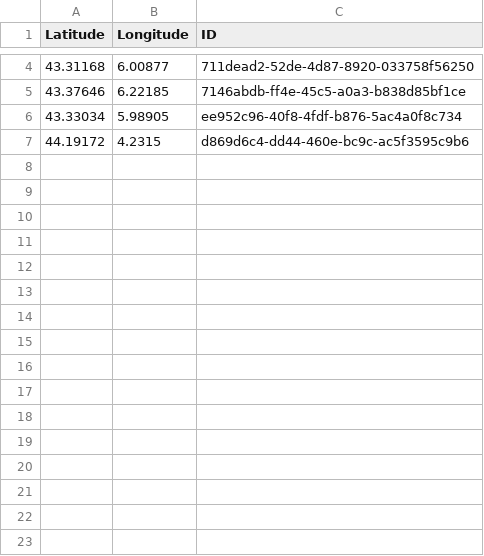
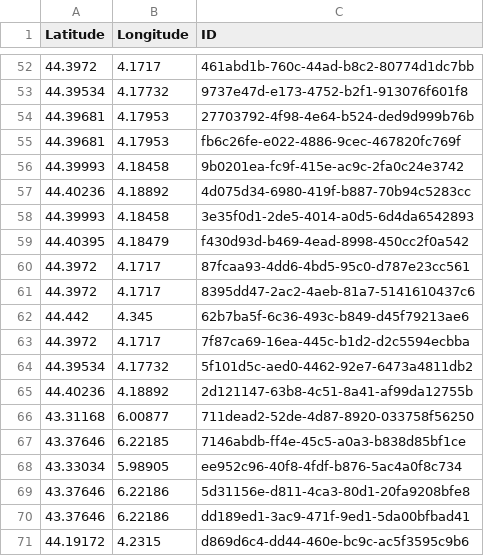
Before and after one commit to CigalesdeFrance/CARTES, a CSV file: BDD/INPN/Dimissalna_dimissa.csv, drawn as a sheet; only a part is shown, gaps mark what is left out; the diff covers the shown part only; the diff names each change by its address in the sheet, - before the commit and + after, or states it on an @@ line.

```diff
--- a/BDD/INPN/Dimissalna_dimissa.csv
+++ b/BDD/INPN/Dimissalna_dimissa.csv
+row 52: 44.3972 | 4.1717 | 461abd1b-760c-44ad-b8c2-80774d1dc7bb
+row 53: 44.39534 | 4.17732 | 9737e47d-e173-4752-b2f1-913076f601f8
+row 54: 44.39681 | 4.17953 | 27703792-4f98-4e64-b524-ded9d999b76b
+row 55: 44.39681 | 4.17953 | fb6c26fe-e022-4886-9cec-467820fc769f
+row 56: 44.39993 | 4.18458 | 9b0201ea-fc9f-415e-ac9c-2fa0c24e3742
+row 57: 44.40236 | 4.18892 | 4d075d34-6980-419f-b887-70b94c5283cc
+row 58: 44.39993 | 4.18458 | 3e35f0d1-2de5-4014-a0d5-6d4da6542893
+row 59: 44.40395 | 4.18479 | f430d93d-b469-4ead-8998-450cc2f0a542
+row 60: 44.3972 | 4.1717 | 87fcaa93-4dd6-4bd5-95c0-d787e23cc561
+row 61: 44.3972 | 4.1717 | 8395dd47-2ac2-4aeb-81a7-5141610437c6
+row 62: 44.442 | 4.345 | 62b7ba5f-6c36-493c-b849-d45f79213ae6
+row 63: 44.3972 | 4.1717 | 7f87ca69-16ea-445c-b1d2-d2c5594ecbba
+row 64: 44.39534 | 4.17732 | 5f101d5c-aed0-4462-92e7-6473a4811db2
+row 65: 44.40236 | 4.18892 | 2d121147-63b8-4c51-8a41-af99da12755b
+row 69: 43.37646 | 6.22186 | 5d31156e-d811-4ca3-80d1-20fa9208bfe8
+row 70: 43.37646 | 6.22186 | dd189ed1-3ac9-471f-9ed1-5da00bfbad41
```
Also changed, not shown: 49 added rows and 1 removed row elsewhere in this file, BDD/INPN/Cicadatra_atra.csv, BDD/INPN/Cicadetta_cantilatrix.csv, 25 other files.
